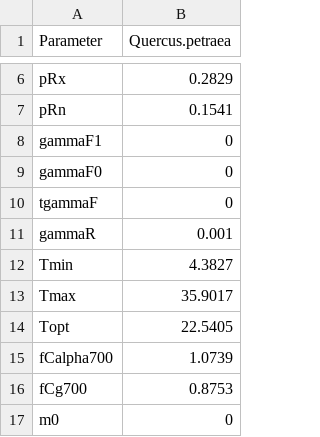
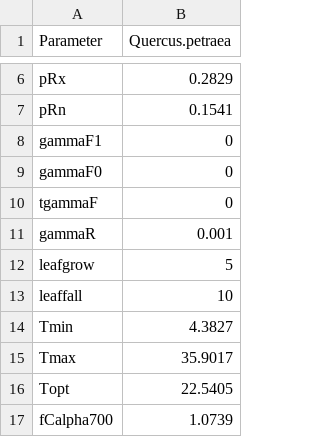
Before and after one commit to mdjahan/3PGHydro, a CSV file: example/3PG_Parameter.csv, drawn as a sheet; only a part is shown, gaps mark what is left out; the shorter side is filled out with more unchanged rows.

Commit message:
Add files via upload

```diff
--- a/example/3PG_Parameter.csv
+++ b/example/3PG_Parameter.csv
@@ -11,2 +11,4 @@ tgammaF,0
 gammaR,0.001
+leafgrow,5
+leaffall,10
 Tmin,4.3827
```
